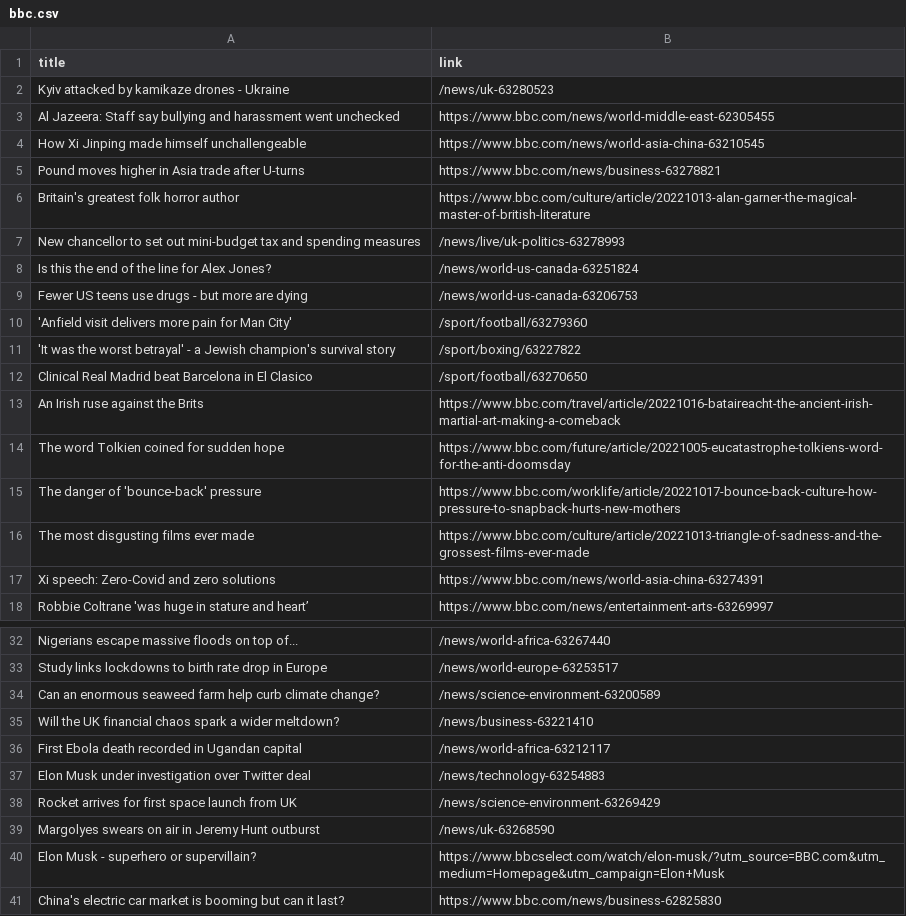
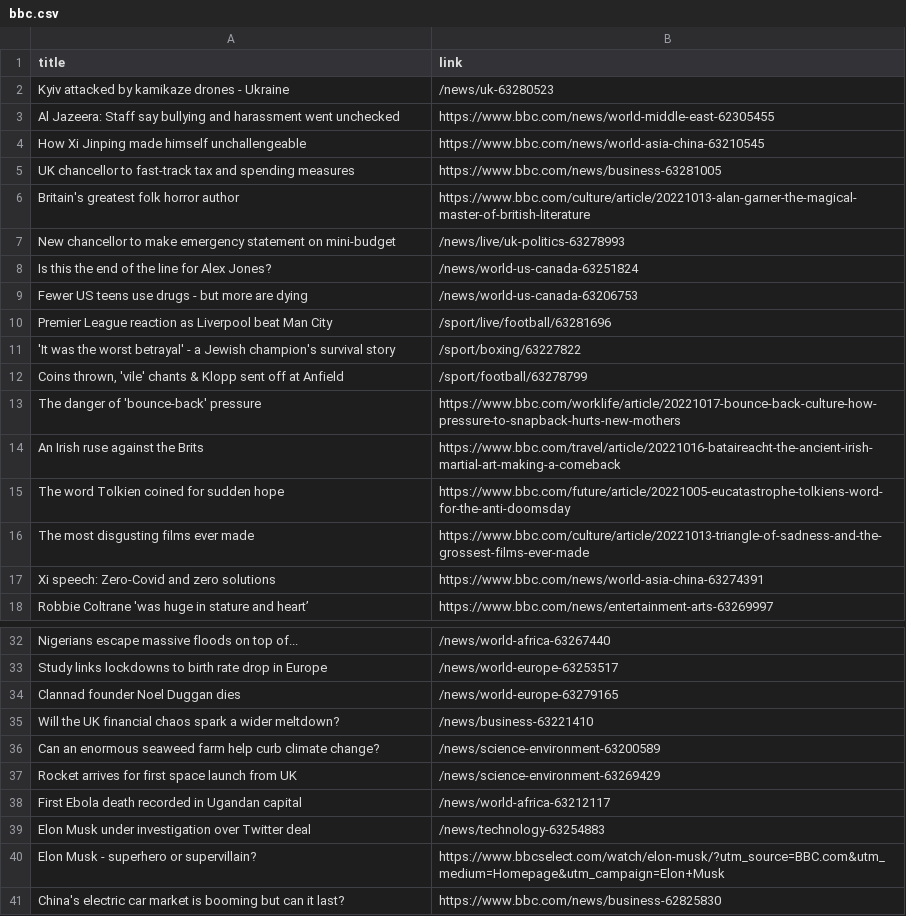
Before and after one commit to luyi-eve/automatic-scraper-bbc, a CSV file: bbc.csv, drawn as a sheet; only a part is shown, gaps mark what is left out.

```diff
--- a/bbc.csv
+++ b/bbc.csv
@@ -4,13 +4,13 @@ Al Jazeera: Staff say bullying and harassment went unchecked,https://www.bbc.com
 How Xi Jinping made himself unchallengeable,https://www.bbc.com/news/world-asia-china-63210545
-Pound moves higher in Asia trade after U-turns,https://www.bbc.com/news/business-63278821
+UK chancellor to fast-track tax and spending measures,https://www.bbc.com/news/business-63281005
 Britain's greatest folk horror author,https://www.bbc.com/culture/article/20221013-alan-garner-the-magical-master-of-british-literature
-New chancellor to set out mini-budget tax and spending measures,/news/live/uk-politics-63278993
+New chancellor to make emergency statement on mini-budget,/news/live/uk-politics-63278993
 Is this the end of the line for Alex Jones?,/news/world-us-canada-63251824
 Fewer US teens use drugs - but more are dying,/news/world-us-canada-63206753
-'Anfield visit delivers more pain for Man City',/sport/football/63279360
+Premier League reaction as Liverpool beat Man City,/sport/live/football/63281696
 'It was the worst betrayal' - a Jewish champion's survival story,/sport/boxing/63227822
-Clinical Real Madrid beat Barcelona in El Clasico,/sport/football/63270650
+"Coins thrown, 'vile' chants & Klopp sent off at Anfield",/sport/football/63278799
+The danger of 'bounce-back' pressure,https://www.bbc.com/worklife/article/20221017-bounce-back-culture-how-pressure-to-snapback-hurts-new-mothers
 An Irish ruse against the Brits,https://www.bbc.com/travel/article/20221016-bataireacht-the-ancient-irish-martial-art-making-a-comeback
 The word Tolkien coined for sudden hope,https://www.bbc.com/future/article/20221005-eucatastrophe-tolkiens-word-for-the-anti-doomsday
-The danger of 'bounce-back' pressure,https://www.bbc.com/worklife/article/20221017-bounce-back-culture-how-pressure-to-snapback-hurts-new-mothers
 The most disgusting films ever made,https://www.bbc.com/culture/article/20221013-triangle-of-sadness-and-the-grossest-films-ever-made
@@ -33,8 +33,8 @@ Nigerians escape massive floods on top of...,/news/world-africa-63267440
 Study links lockdowns to birth rate drop in Europe,/news/world-europe-63253517
+Clannad founder Noel Duggan dies,/news/world-europe-63279165
+Will the UK financial chaos spark a wider meltdown?,/news/business-63221410
 Can an enormous seaweed farm help curb climate change?,/news/science-environment-63200589
-Will the UK financial chaos spark a wider meltdown?,/news/business-63221410
+Rocket arrives for first space launch from UK,/news/science-environment-63269429
 First Ebola death recorded in Ugandan capital,/news/world-africa-63212117
 Elon Musk under investigation over Twitter deal,/news/technology-63254883
-Rocket arrives for first space launch from UK,/news/science-environment-63269429
-Margolyes swears on air in Jeremy Hunt outburst,/news/uk-63268590
 Elon Musk - superhero or supervillain?,https://www.bbcselect.com/watch/elon-musk/?utm_source=BBC.com&utm_medium=Homepage&utm_campaign=Elon+Musk
```
